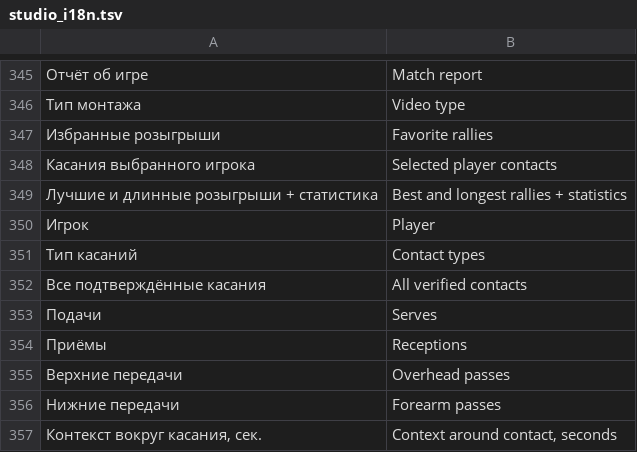
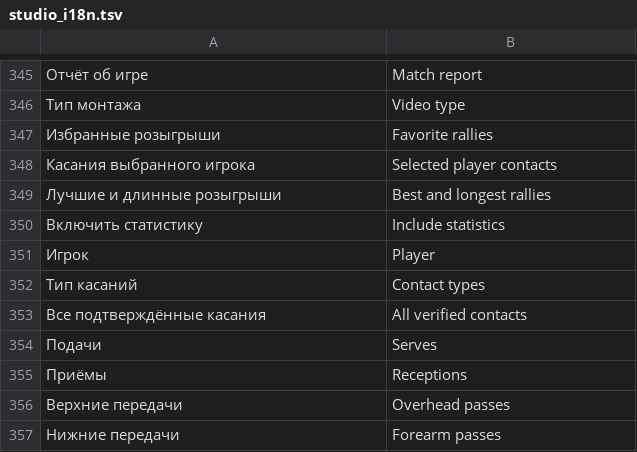
Before and after one commit to Amazomic/volleyball_studio, a TSV file: rust/volley-web/src/studio_i18n.tsv, drawn as a sheet; only a part is shown, gaps mark what is left out; the shorter side is filled out with more unchanged rows; removed rows and columns are numbered as before the commit, all else as after; the diff names each change by its address in the sheet, - before the commit and + after, or states it on an @@ line.

```diff
--- a/rust/volley-web/src/studio_i18n.tsv
+++ b/rust/volley-web/src/studio_i18n.tsv
-row 349: Лучшие и длинные розыгрыши + статистика | Best and longest rallies + statistics
+row 349: Лучшие и длинные розыгрыши | Best and longest rallies
+row 350: Включить статистику | Include statistics
```
Also changed, not shown: 6 other files.
